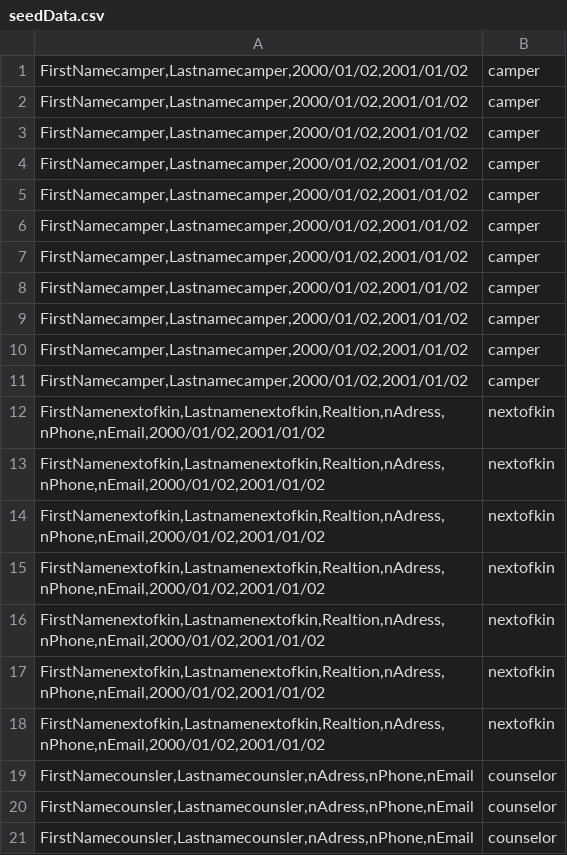
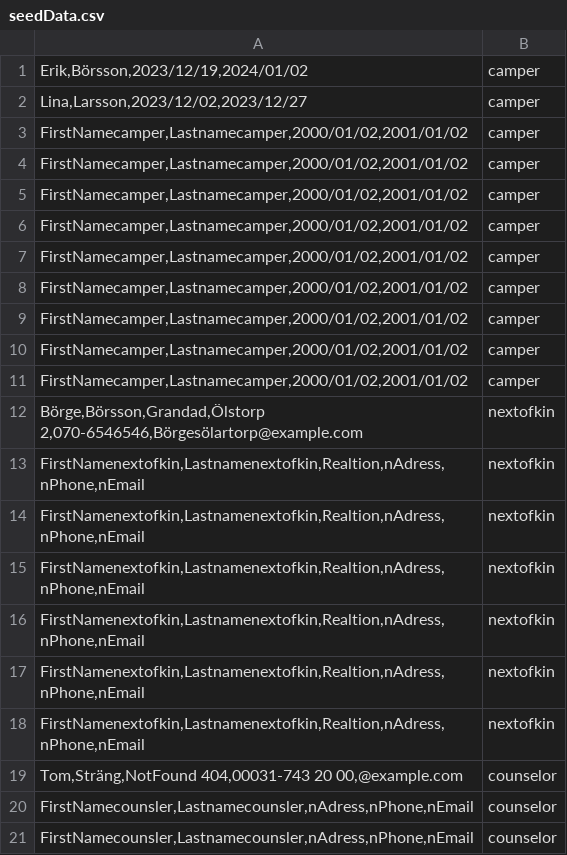
Before and after one commit to Axelskold93/CampSleepAwayAJA, a CSV file: CampSleepAwayAJA/seedData.csv, drawn as a sheet; only a part is shown; removed rows and columns are numbered as before the commit, all else as after; the diff names each change by its address in the sheet, - before the commit and + after, or states it on an @@ line.

```diff
--- a/CampSleepAwayAJA/seedData.csv
+++ b/CampSleepAwayAJA/seedData.csv
+row 1: Erik,Börsson,2023/12/19,2024/01/02 | camper
+row 2: Lina,Larsson,2023/12/02,2023/12/27 | camper
-row 10: FirstNamecamper,Lastnamecamper,2000/01/02,2001/01/02 | camper
-row 11: FirstNamecamper,Lastnamecamper,2000/01/02,2001/01/02 | camper
-A12: FirstNamenextofkin,Lastnamenextofkin,Realtion,nAdress,nPhone,nEmail,2000/01/02,2001/01/02
+A12: Börge,Börsson,Grandad,Ölstorp 2,070-6546546,Börgesölartorp@example.com
-A13:A18: FirstNamenextofkin,Lastnamenextofkin,Realtion,nAdress,nPhone,nEmail,2000/01/02,2001/01/02
+A13:A18: FirstNamenextofkin,Lastnamenextofkin,Realtion,nAdress,nPhone,nEmail
-A19: FirstNamecounsler,Lastnamecounsler,nAdress,nPhone,nEmail
+A19: Tom,Sträng,NotFound 404,00031-743 20 00,@example.com
```
Also changed, not shown: 2 other files.
